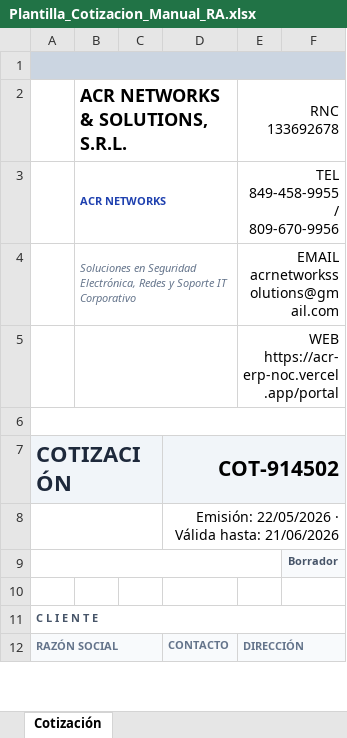
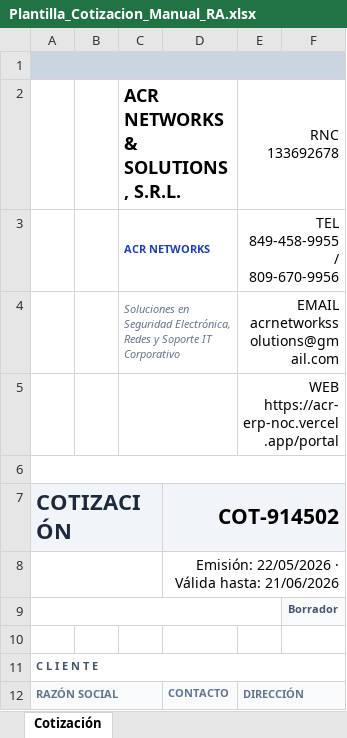
Before and after one commit to Junior0217/acr-erp-noc, an Excel workbook: Plantilla_Cotizacion_Manual_RA.xlsx, sheet Cotización, drawn as a sheet; only a part is shown; values as stored, in another font and other column widths than the file's, no borders; charts and pictures not drawn; removed rows and columns are numbered as before the commit, all else as after; the diff covers the shown part only; the diff names each change by its address in the sheet, - before the commit and + after, or states it on an @@ line.

```diff
--- a/Plantilla_Cotizacion_Manual_RA.xlsx (sheet Cotización)
+++ b/Plantilla_Cotizacion_Manual_RA.xlsx (sheet Cotización)
-row 2:  | ACR NETWORKS & SOLUTIONS, S.R.L. |  |  | RNC 133692678
-row 3:  | ACR NETWORKS |  |  | TEL 849-458-9955 / 809-670-9956
-row 4:  | Soluciones en Seguridad Electrónica, Redes y Soporte IT Corporativo |  |  | EMAIL acrnetworkssolutions@gmail.com
+row 2:  |  | ACR NETWORKS & SOLUTIONS, S.R.L. |  | RNC 133692678
+row 3:  |  | ACR NETWORKS |  | TEL 849-458-9955 / 809-670-9956
+row 4:  |  | Soluciones en Seguridad Electrónica, Redes y Soporte IT Corporativo |  | EMAIL acrnetworkssolutions@gmail.com
-B5:D5 merged
+C5:D5 merged
```
Also changed, not shown: 28 added rows elsewhere in this sheet, charts or pictures, 1 other file.
